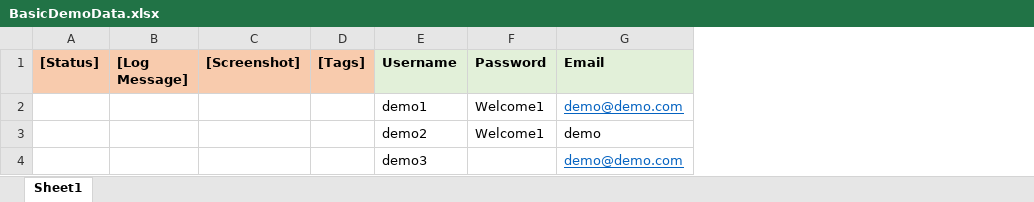
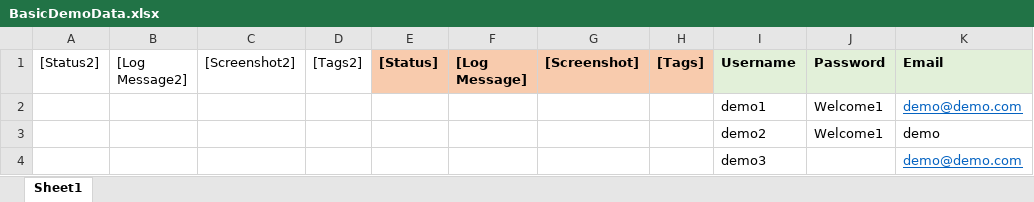
Before and after one commit to qahive/robotframework-ExcelDataDriver, an Excel workbook: Examples/test_data/BasicDemoData.xlsx, sheet Sheet1, drawn as a sheet; values as stored, in another font and other column widths than the file's, no borders; the diff names each change by its address in the sheet, - before the commit and + after, or states it on an @@ line.

Commit message:
Update test result

```diff
--- a/Examples/test_data/BasicDemoData.xlsx (sheet Sheet1)
+++ b/Examples/test_data/BasicDemoData.xlsx (sheet Sheet1)
+column A ([Status2]), empty
+column B ([Log Message2]), empty
+column C ([Screenshot2]), empty
+column D ([Tags2]), empty
```
Also changed, not shown: 4 other files.
